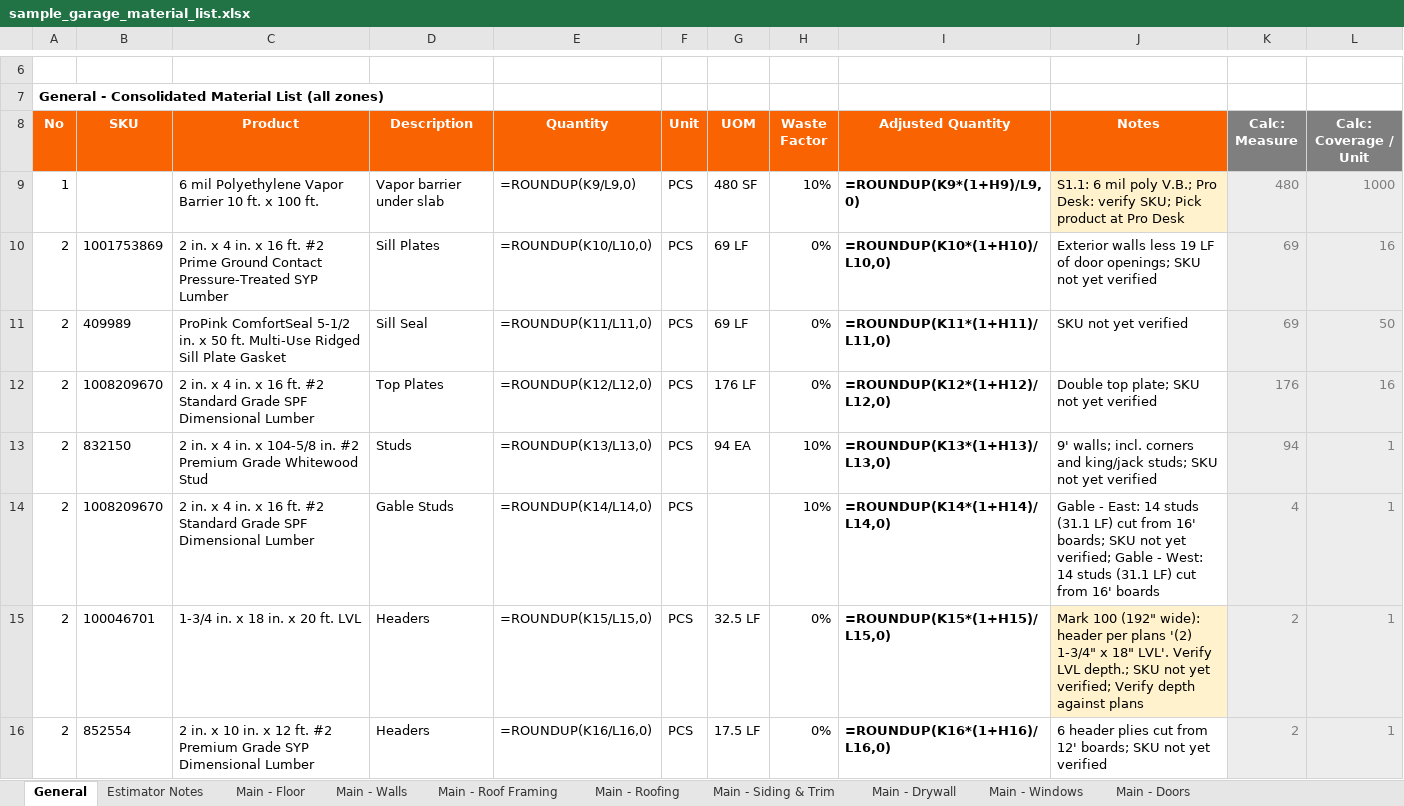
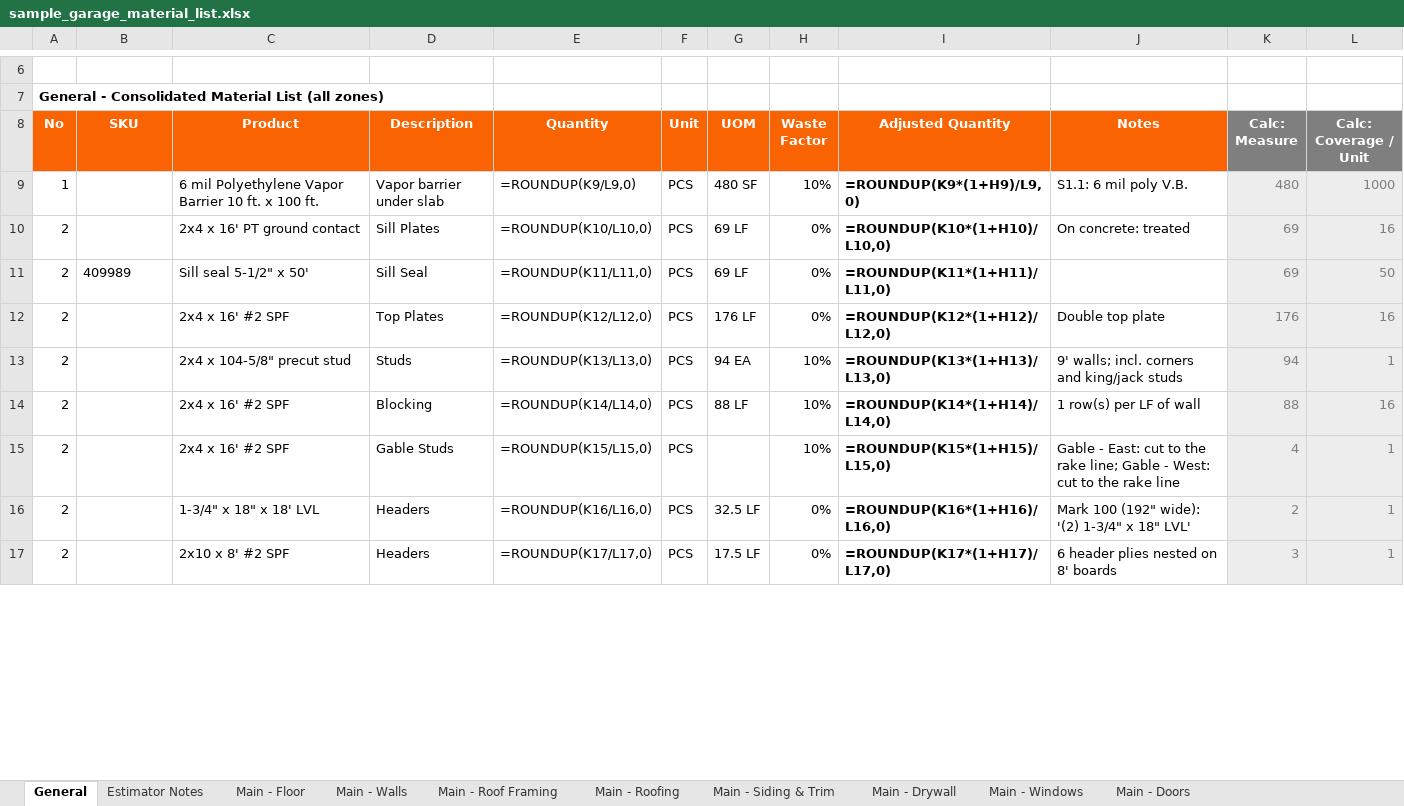
Before and after one commit to kellycm3/construction-takeoff, an Excel workbook: examples/sample_garage_material_list.xlsx, sheet General, drawn as a sheet; only a part is shown, gaps mark what is left out; values as stored, in another font and other column widths than the file's, no borders; formulas without a stored value are shown as written; addresses are those after the commit; the diff covers the shown part only; the diff names each change by its address in the sheet, - before the commit and + after, or states it on an @@ line.

```diff
--- a/examples/sample_garage_material_list.xlsx (sheet General)
+++ b/examples/sample_garage_material_list.xlsx (sheet General)
-J9 (Notes): S1.1: 6 mil poly V.B.; Pro Desk: verify SKU; Pick product at Pro Desk
+J9 (Notes): S1.1: 6 mil poly V.B.
-J9 fill: #FFF2CC
+J9 fill: none
-B10 (SKU): 1001753869
+B10 (SKU): (empty)
-C10 (Product): 2 in. x 4 in. x 16 ft. #2 Prime Ground Contact Pressure-Treated SYP Lumber
+C10 (Product): 2x4 x 16' PT ground contact
-J10 (Notes): Exterior walls less 19 LF of door openings; SKU not yet verified
+J10 (Notes): On concrete: treated
-C11 (Product): ProPink ComfortSeal 5-1/2 in. x 50 ft. Multi-Use Ridged Sill Plate Gasket
+C11 (Product): Sill seal 5-1/2" x 50'
-J11 (Notes): SKU not yet verified
+J11 (Notes): (empty)
-B12 (SKU): 1008209670
+B12 (SKU): (empty)
-C12 (Product): 2 in. x 4 in. x 16 ft. #2 Standard Grade SPF Dimensional Lumber
+C12 (Product): 2x4 x 16' #2 SPF
-J12 (Notes): Double top plate; SKU not yet verified
+J12 (Notes): Double top plate
-B13 (SKU): 832150
+B13 (SKU): (empty)
-C13 (Product): 2 in. x 4 in. x 104-5/8 in. #2 Premium Grade Whitewood Stud
+C13 (Product): 2x4 x 104-5/8" precut stud
-J13 (Notes): …and king/jack studs; SKU not yet verified
+J13 (Notes): …and king/jack studs
+row 14: 2 |  | 2x4 x 16' #2 SPF | Blocking | =ROUNDUP(K14/L14,0) | PCS | 88 LF | 10% | =ROUNDUP(K14*(1+H14)/L14,0) | 1 row(s) per LF of wall | 88 | 16
-B15 (SKU): 1008209670
+B15 (SKU): (empty)
-C15 (Product): 2 in. x 4 in. x 16 ft. #2 Standard Grade SPF Dimensional Lumber
+C15 (Product): 2x4 x 16' #2 SPF
-E15 (Quantity): =ROUNDUP(K14/L14,0)
+E15 (Quantity): =ROUNDUP(K15/L15,0)
-I15 (Adjusted Quantity): =ROUNDUP(K14*(1+H14)/L14,0)
+I15 (Adjusted Quantity): =ROUNDUP(K15*(1+H15)/L15,0)
-J15 (Notes): …- East: 14 studs (31.1 LF) cut from 16' boards; SKU not yet verified; Gable - West: 14 studs (31.1 LF) cut from 16' boards
+J15 (Notes): …- East: cut to the rake line; Gable - West: cut to the rake line
-B16 (SKU): 100046701
+B16 (SKU): (empty)
-C16 (Product): 1-3/4 in. x 18 in. x 20 ft. LVL
+C16 (Product): 1-3/4" x 18" x 18' LVL
-E16 (Quantity): =ROUNDUP(K15/L15,0)
+E16 (Quantity): =ROUNDUP(K16/L16,0)
-I16 (Adjusted Quantity): =ROUNDUP(K15*(1+H15)/L15,0)
+I16 (Adjusted Quantity): =ROUNDUP(K16*(1+H16)/L16,0)
-J16 (Notes): …(192" wide): header per plans '(2) 1-3/4" x 18" LVL'. Verify LVL depth.; SKU not yet verified; Verify depth against plans
+J16 (Notes): …(192" wide): '(2) 1-3/4" x 18" LVL'
-J16 fill: #FFF2CC
+J16 fill: none
-B17 (SKU): 852554
+B17 (SKU): (empty)
-C17 (Product): 2 in. x 10 in. x 12 ft. #2 Premium Grade SYP Dimensional Lumber
+C17 (Product): 2x10 x 8' #2 SPF
-E17 (Quantity): =ROUNDUP(K16/L16,0)
+E17 (Quantity): =ROUNDUP(K17/L17,0)
-I17 (Adjusted Quantity): =ROUNDUP(K16*(1+H16)/L16,0)
+I17 (Adjusted Quantity): =ROUNDUP(K17*(1+H17)/L17,0)
-J17 (Notes): 6 header plies cut from 12' boards; SKU not yet verified
+J17 (Notes): 6 header plies nested on 8' boards
-K17 (Calc: Measure): 2
+K17 (Calc: Measure): 3
```
Also changed, not shown: 4 added rows, 1 removed row, 129 edited cells and cell formats elsewhere in this sheet, sheet Main - Roof Framing, sheet Main - Walls, sheet Main - Roofing, sheet Main - Siding & Trim, sheet Main - Drywall, sheet Main - Doors, 3 more sheets, 18 other files.
